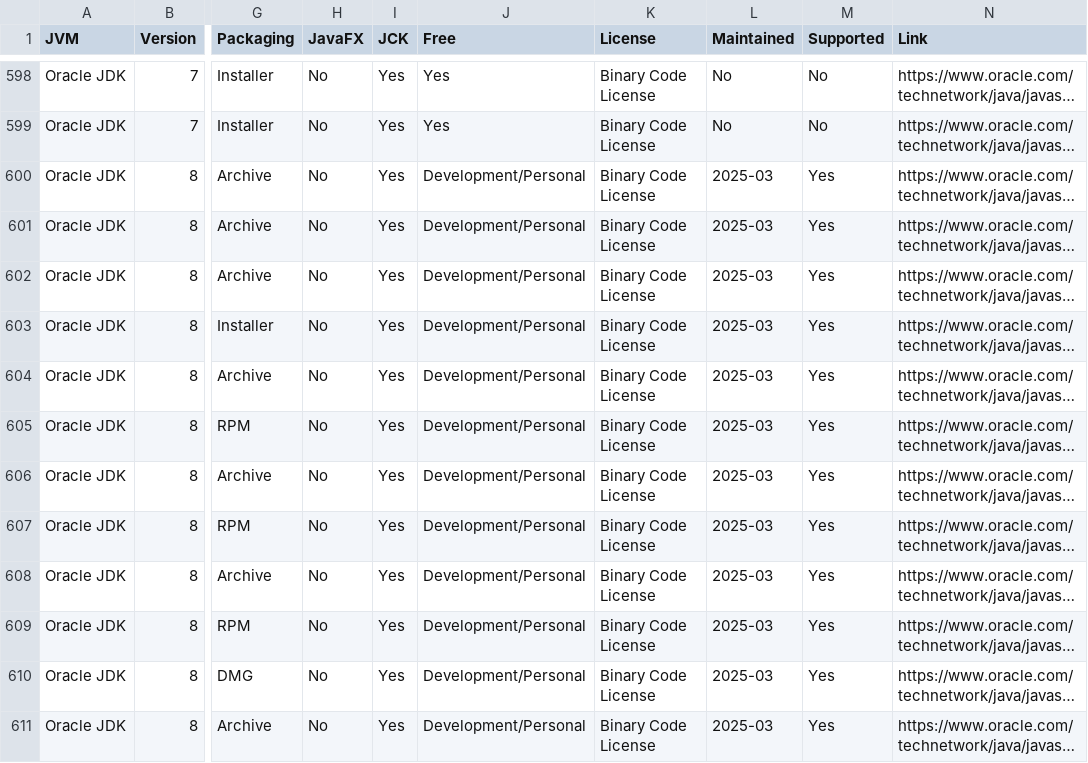
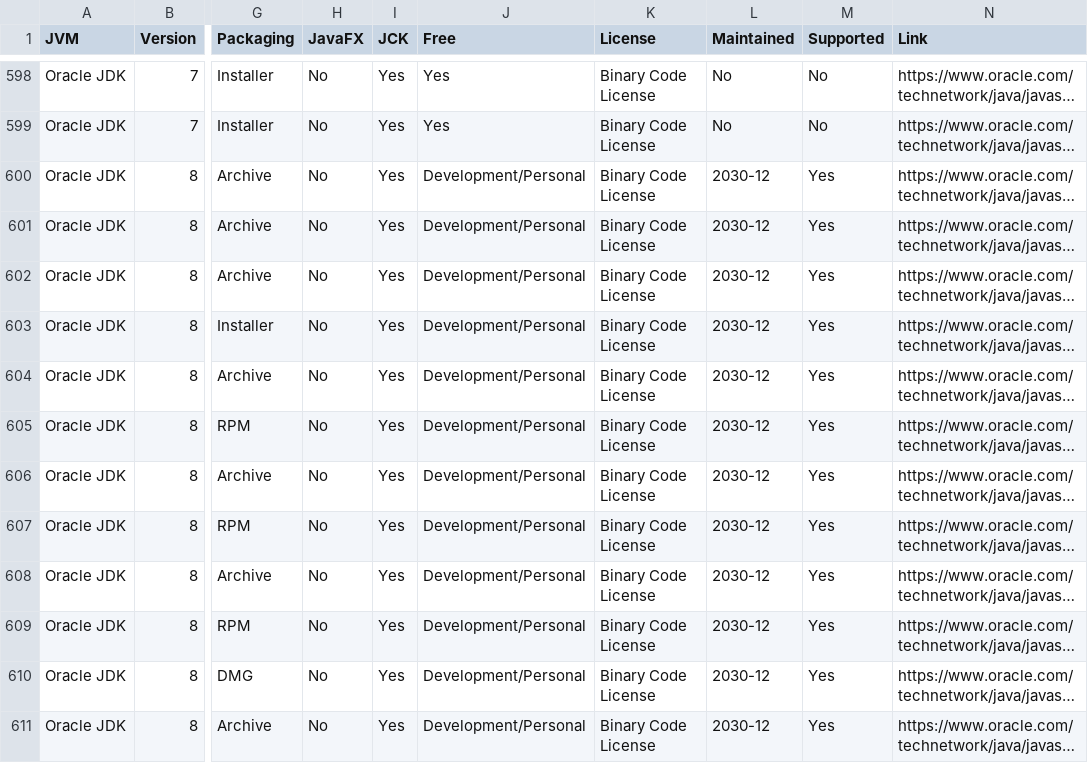
Before and after one commit to raphw/raphw.github.io, a CSV file: openjdk/openjdk.csv, drawn as a sheet; only a part is shown, gaps mark what is left out; long unchanged cells end in …; the diff covers the shown part only; the diff names each change by its address in the sheet, - before the commit and + after, or states it on an @@ line.

Commit message:
Update Oracle JDK Java 8 support.

```diff
--- a/openjdk/openjdk.csv
+++ b/openjdk/openjdk.csv
-L600:L611 (Maintained): 2025-03
+L600:L611 (Maintained): 2030-12
```
Also changed, not shown: 11 edited cells elsewhere in this file.
